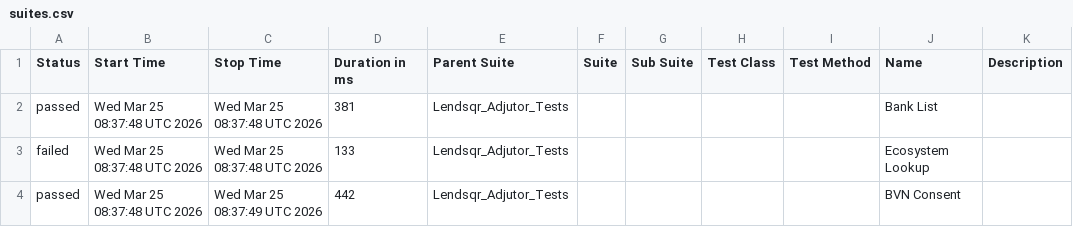
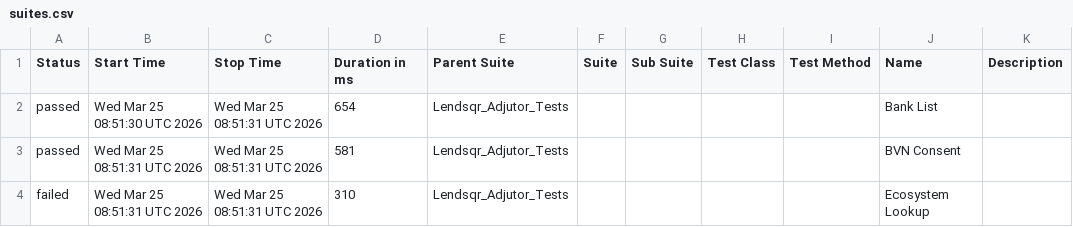
Before and after one commit to deji2443/lendsqr-qa-automation, a CSV file: data/suites.csv, drawn as a sheet.

```diff
--- a/data/suites.csv
+++ b/data/suites.csv
@@ -1,4 +1,4 @@
 "Status","Start Time","Stop Time","Duration in ms","Parent Suite","Suite","Sub Suite","Test Class","Test Method","Name","Description"
-"passed","Wed Mar 25 08:37:48 UTC 2026","Wed Mar 25 08:37:48 UTC 2026","381","Lendsqr_Adjutor_Tests","","","","","Bank List",""
-"failed","Wed Mar 25 08:37:48 UTC 2026","Wed Mar 25 08:37:48 UTC 2026","133","Lendsqr_Adjutor_Tests","","","","","Ecosystem Lookup",""
-"passed","Wed Mar 25 08:37:48 UTC 2026","Wed Mar 25 08:37:49 UTC 2026","442","Lendsqr_Adjutor_Tests","","","","","BVN Consent",""
+"passed","Wed Mar 25 08:51:30 UTC 2026","Wed Mar 25 08:51:31 UTC 2026","654","Lendsqr_Adjutor_Tests","","","","","Bank List",""
+"passed","Wed Mar 25 08:51:31 UTC 2026","Wed Mar 25 08:51:31 UTC 2026","581","Lendsqr_Adjutor_Tests","","","","","BVN Consent",""
+"failed","Wed Mar 25 08:51:31 UTC 2026","Wed Mar 25 08:51:31 UTC 2026","310","Lendsqr_Adjutor_Tests","","","","","Ecosystem Lookup",""
```
Also changed, not shown: 31 other files.
